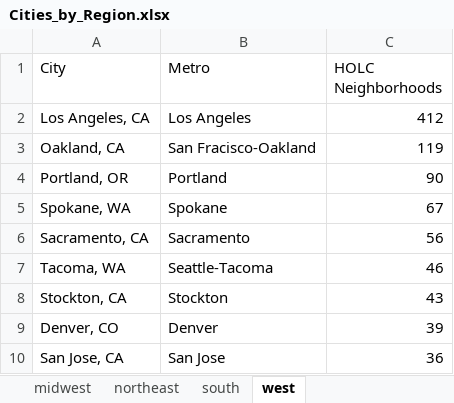
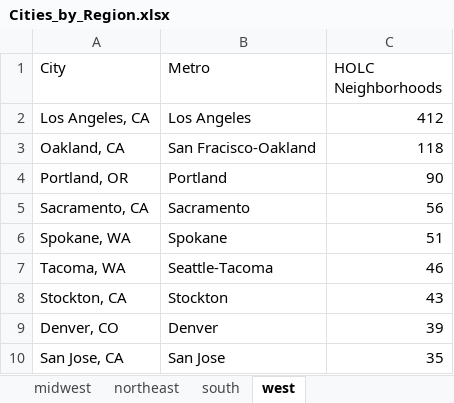
Before and after one commit to NZA-Just-GIS/THOLCADS-Zoning, an Excel workbook: DATA_DOWNLOAD/TABLES/Cities_by_Region.xlsx, sheet west, drawn as a sheet; values as stored, in another font and other column widths than the file's, no borders; removed rows and columns are numbered as before the commit, all else as after; the diff names each change by its address in the sheet, - before the commit and + after, or states it on an @@ line.

```diff
--- a/DATA_DOWNLOAD/TABLES/Cities_by_Region.xlsx (sheet west)
+++ b/DATA_DOWNLOAD/TABLES/Cities_by_Region.xlsx (sheet west)
-C3 (HOLC Neighborhoods): 119
+C3 (HOLC Neighborhoods): 118
-row 5: Spokane, WA | Spokane | 67
+row 6: Spokane, WA | Spokane | 51
-C10 (HOLC Neighborhoods): 36
+C10 (HOLC Neighborhoods): 35
```
Also changed, not shown: sheet midwest, sheet northeast, sheet south, DATA_DOWNLOAD/TABLES/Sum_Stats.xlsx, 2 other files.
